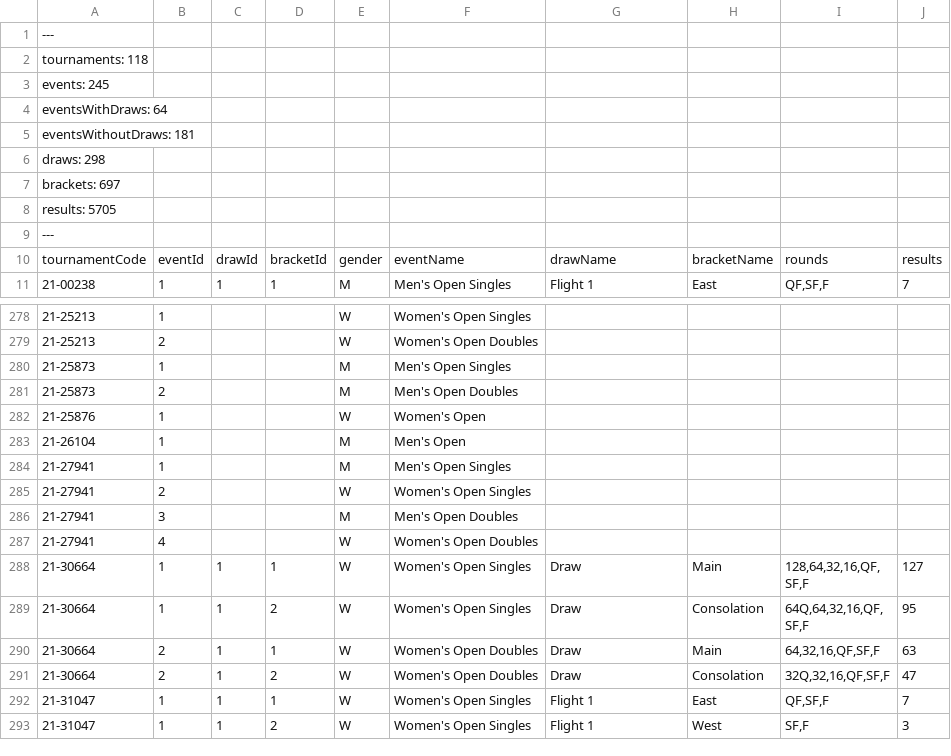
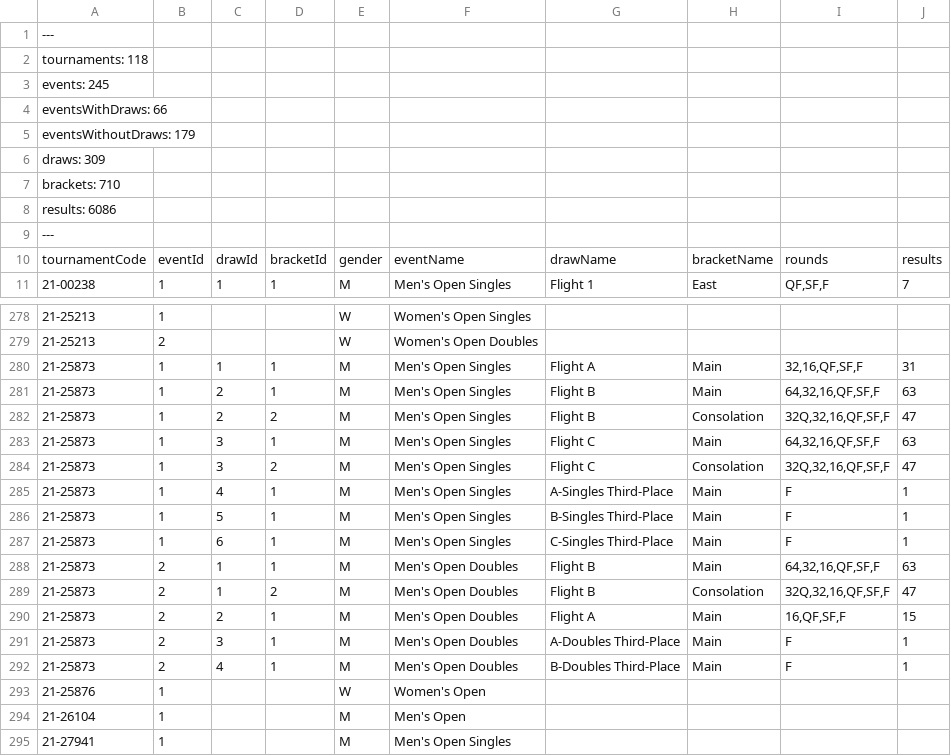
Before and after one commit to slam10s/college-data, a TSV file: 2021-22/events.tsv, drawn as a sheet; only a part is shown, gaps mark what is left out; the shorter side is filled out with more unchanged rows.

```diff
--- a/2021-22/events.tsv
+++ b/2021-22/events.tsv
@@ -3,7 +3,7 @@ tournaments: 118
 events: 245
-eventsWithDraws: 64
-eventsWithoutDraws: 181
-draws: 298
-brackets: 697
-results: 5705
+eventsWithDraws: 66
+eventsWithoutDraws: 179
+draws: 309
+brackets: 710
+results: 6086
 ---
@@ -279,4 +279,15 @@ tournamentCode	eventId	drawId	bracketId	gender	eventName	drawName	bracketName	ro
 21-25213	2			W	Women's Open Doubles				
-21-25873	1			M	Men's Open Singles				
-21-25873	2			M	Men's Open Doubles				
+21-25873	1	1	1	M	Men's Open Singles	Flight A	Main	32,16,QF,SF,F	31
+21-25873	1	2	1	M	Men's Open Singles	Flight B	Main	64,32,16,QF,SF,F	63
+21-25873	1	2	2	M	Men's Open Singles	Flight B	Consolation	32Q,32,16,QF,SF,F	47
+21-25873	1	3	1	M	Men's Open Singles	Flight C	Main	64,32,16,QF,SF,F	63
+21-25873	1	3	2	M	Men's Open Singles	Flight C	Consolation	32Q,32,16,QF,SF,F	47
+21-25873	1	4	1	M	Men's Open Singles	A-Singles Third-Place	Main	F	1
+21-25873	1	5	1	M	Men's Open Singles	B-Singles Third-Place	Main	F	1
+21-25873	1	6	1	M	Men's Open Singles	C-Singles Third-Place	Main	F	1
+21-25873	2	1	1	M	Men's Open Doubles	Flight B	Main	64,32,16,QF,SF,F	63
+21-25873	2	1	2	M	Men's Open Doubles	Flight B	Consolation	32Q,32,16,QF,SF,F	47
+21-25873	2	2	1	M	Men's Open Doubles	Flight A	Main	16,QF,SF,F	15
+21-25873	2	3	1	M	Men's Open Doubles	A-Doubles Third-Place	Main	F	1
+21-25873	2	4	1	M	Men's Open Doubles	B-Doubles Third-Place	Main	F	1
 21-25876	1			W	Women's Open				
```
Also changed, not shown: 2021-22/men-doubles.tsv, 2021-22/tournaments.tsv, 3 other files.
